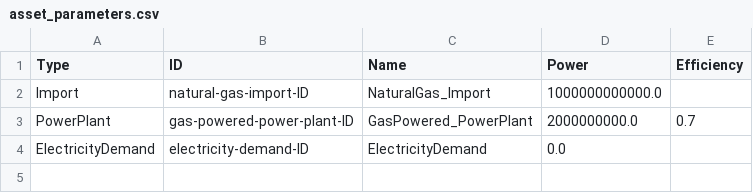
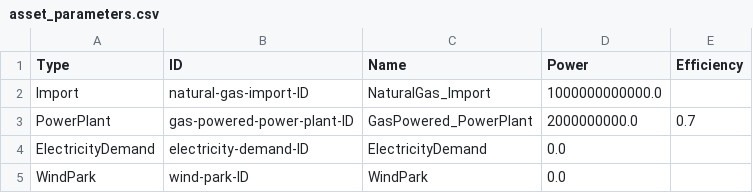
Before and after one commit to EnergyTransition/pyesdl-training, a CSV file: asset_parameters.csv, drawn as a sheet.

```diff
--- a/asset_parameters.csv
+++ b/asset_parameters.csv
@@ -4 +4,2 @@ PowerPlant;gas-powered-power-plant-ID;GasPowered_PowerPlant;2000000000.0;0.7
 ElectricityDemand;electricity-demand-ID;ElectricityDemand;0.0;
+WindPark;wind-park-ID;WindPark;0.0;
```
Also changed, not shown: 6 other files.
